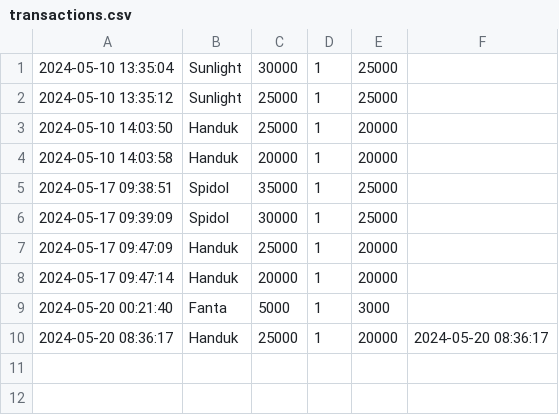
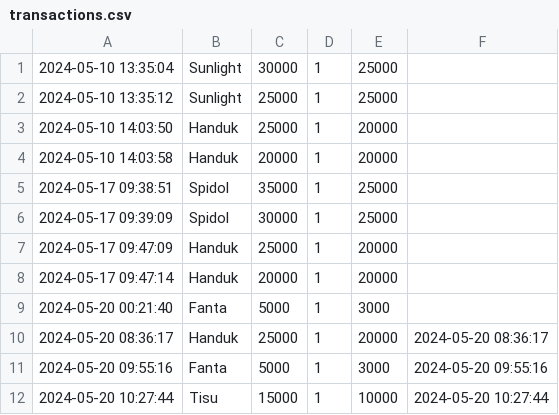
Before and after one commit to MInsanKamil/Tugas_Kelompok_PF, a CSV file: transactions.csv, drawn as a sheet.

```diff
--- a/transactions.csv
+++ b/transactions.csv
@@ -10 +10,3 @@
 2024-05-20 08:36:17,Handuk,25000,1,20000,2024-05-20 08:36:17
+2024-05-20 09:55:16,Fanta,5000,1,3000,2024-05-20 09:55:16
+2024-05-20 10:27:44,Tisu,15000,1,10000,2024-05-20 10:27:44
```
Also changed, not shown: 2 other files.
